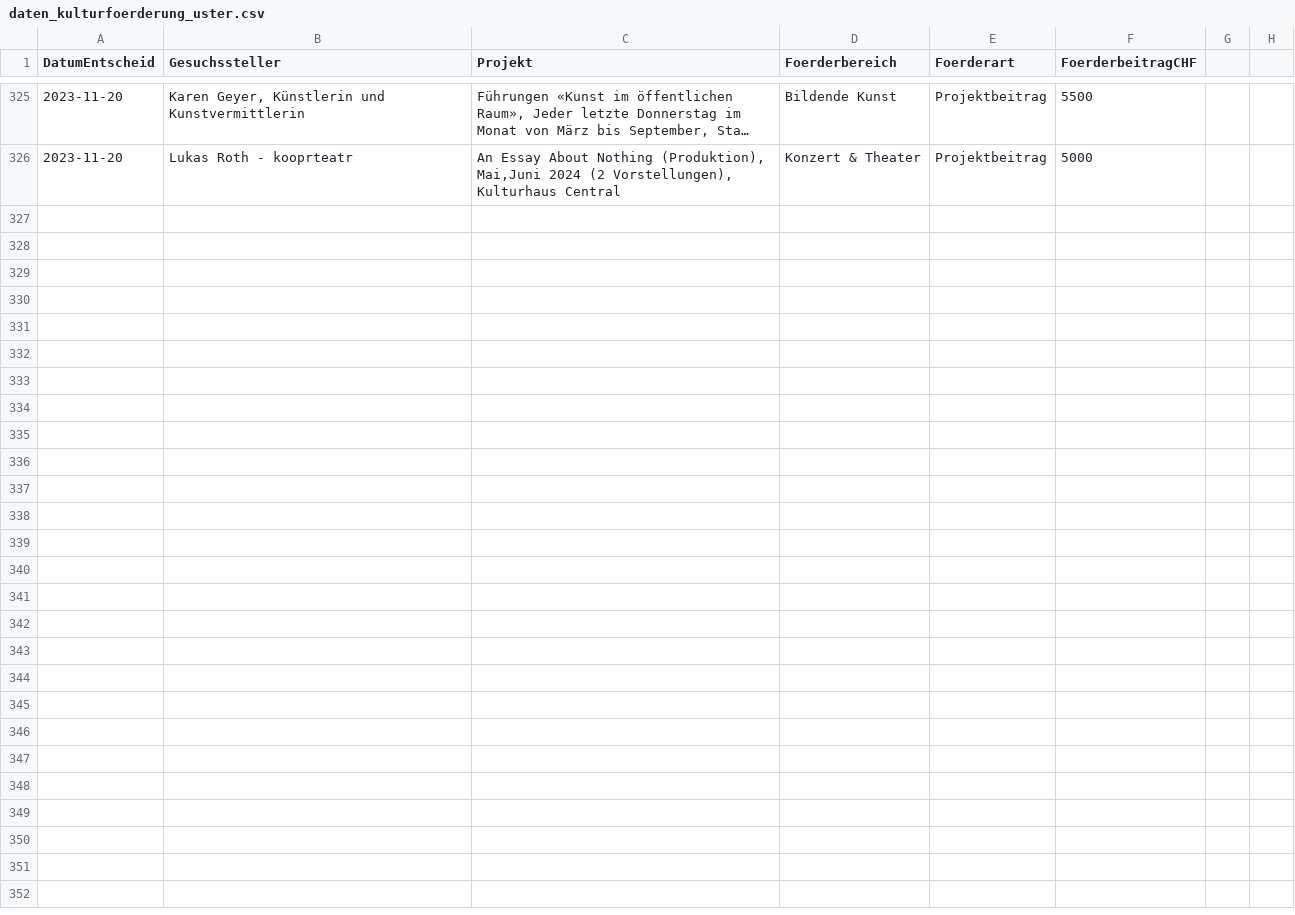
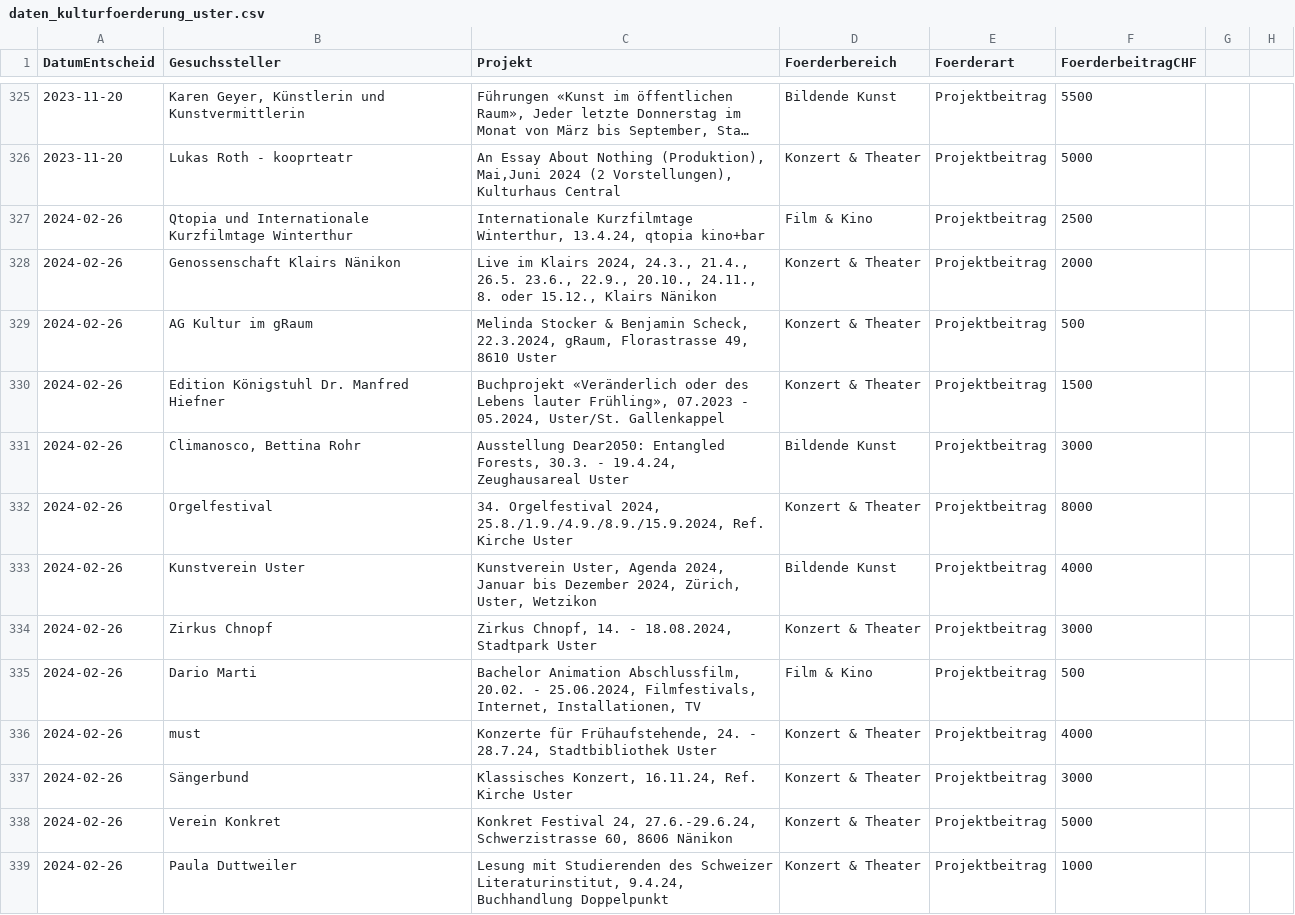
Before and after one commit to GesellschaftStadtUster/kultur_foerderbeitrage, a CSV file: daten_kulturfoerderung_uster.csv, drawn as a sheet; only a part is shown, gaps mark what is left out; long unchanged cells end in …; the diff covers the shown part only; the diff names each change by its address in the sheet, - before the commit and + after, or states it on an @@ line.

Commit message:
Add files via upload

```diff
--- a/daten_kulturfoerderung_uster.csv
+++ b/daten_kulturfoerderung_uster.csv
+row 327: 2024-02-26 | Qtopia und Internationale Kurzfilmtage Winterthur | Internationale Kurzfilmtage Winterthur, 13.4.24, qtopia kino+bar | Film & Kino | Projektbeitrag | 2500
+row 328: 2024-02-26 | Genossenschaft Klairs Nänikon | Live im Klairs 2024, 24.3., 21.4., 26.5. 23.6., 22.9., 20.10., 24.11., 8. oder 15.12., Klairs Nänikon | Konzert & Theater | Projektbeitrag | 2000
+row 329: 2024-02-26 | AG Kultur im gRaum | Melinda Stocker & Benjamin Scheck, 22.3.2024, gRaum, Florastrasse 49, 8610 Uster | Konzert & Theater | Projektbeitrag | 500
+row 330: 2024-02-26 | Edition Königstuhl Dr. Manfred Hiefner | Buchprojekt «Veränderlich oder des Lebens lauter Frühling», 07.2023 - 05.2024, Uster/St. Gallenkappel | Konzert & Theater | Projektbeitrag | 1500
+row 331: 2024-02-26 | Climanosco, Bettina Rohr | Ausstellung Dear2050: Entangled Forests, 30.3. - 19.4.24, Zeughausareal Uster | Bildende Kunst | Projektbeitrag | 3000
+row 332: 2024-02-26 | Orgelfestival | 34. Orgelfestival 2024, 25.8./1.9./4.9./8.9./15.9.2024, Ref. Kirche Uster | Konzert & Theater | Projektbeitrag | 8000
+row 333: 2024-02-26 | Kunstverein Uster | Kunstverein Uster, Agenda 2024, Januar bis Dezember 2024, Zürich, Uster, Wetzikon | Bildende Kunst | Projektbeitrag | 4000
+row 334: 2024-02-26 | Zirkus Chnopf | Zirkus Chnopf, 14. - 18.08.2024, Stadtpark Uster | Konzert & Theater | Projektbeitrag | 3000
+row 335: 2024-02-26 | Dario Marti | Bachelor Animation Abschlussfilm, 20.02. - 25.06.2024, Filmfestivals, Internet, Installationen, TV | Film & Kino | Projektbeitrag | 500
+row 336: 2024-02-26 | must | Konzerte für Frühaufstehende, 24. - 28.7.24, Stadtbibliothek Uster | Konzert & Theater | Projektbeitrag | 4000
+row 337: 2024-02-26 | Sängerbund | Klassisches Konzert, 16.11.24, Ref. Kirche Uster | Konzert & Theater | Projektbeitrag | 3000
+row 338: 2024-02-26 | Verein Konkret | Konkret Festival 24, 27.6.-29.6.24, Schwerzistrasse 60, 8606 Nänikon | Konzert & Theater | Projektbeitrag | 5000
+row 339: 2024-02-26 | Paula Duttweiler | Lesung mit Studierenden des Schweizer Literaturinstitut, 9.4.24, Buchhandlung Doppelpunkt | Konzert & Theater | Projektbeitrag | 1000
```
Also changed, not shown: 13 added rows elsewhere in this file.
